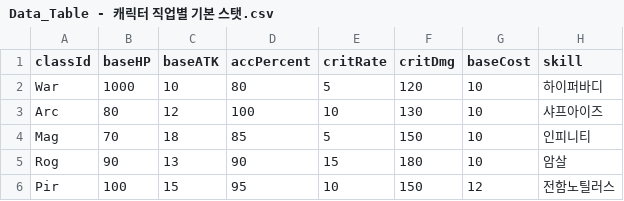
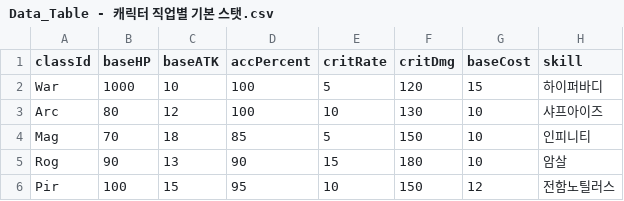
Before and after one commit to tigerlow0723-blip/MapleWorld, a CSV file: Lucky_Backpack/RootDesk/MyDesk/DataSet/Data_Table - 캐릭터 직업별 기본 스탯.csv, drawn as a sheet.

```diff
--- a/Lucky_Backpack/RootDesk/MyDesk/DataSet/Data_Table - 캐릭터 직업별 기본 스탯.csv
+++ b/Lucky_Backpack/RootDesk/MyDesk/DataSet/Data_Table - 캐릭터 직업별 기본 스탯.csv
@@ -1,3 +1,3 @@
 classId,baseHP,baseATK,accPercent,critRate,critDmg,baseCost,skill
-War,1000,10,80,5,120,10,하이퍼바디
+War,1000,10,100,5,120,15,하이퍼바디
 Arc,80,12,100,10,130,10,샤프아이즈
```
Also changed, not shown: Lucky_Backpack/RootDesk/MyDesk/DataSet/Data_Table - 보스.csv, Lucky_Backpack/RootDesk/MyDesk/DataSet/Data_Table - 아이템 - 기타.csv, 4 other files.
